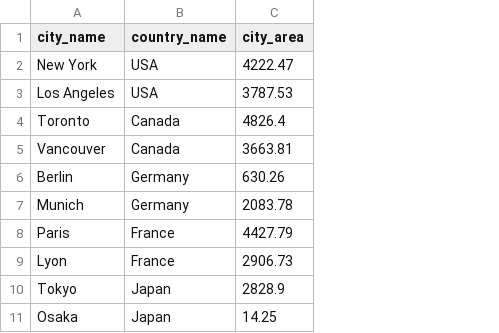
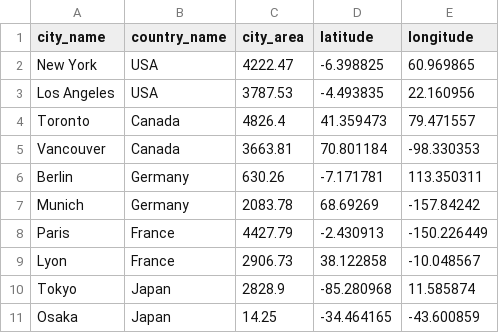
Before and after one commit to kshen2023/railsIntroProject, a CSV file: db/seeds/cities.csv, drawn as a sheet; only a part is shown; the diff names each change by its address in the sheet, - before the commit and + after, or states it on an @@ line.

Commit message:
add latitude and longitude to cities and cities.csv

```diff
--- a/db/seeds/cities.csv
+++ b/db/seeds/cities.csv
+column D (latitude), rows 2-11: -6.398825 | -4.493835 | 41.359473 | 70.801184 | -7.171781 | 68.69269 | -2.430913 | 38.122858 | -85.280968 | -34.464165
+column E (longitude), rows 2-11: 60.969865 | 22.160956 | 79.471557 | -98.330353 | 113.350311 | -157.84242 | -150.226449 | -10.048567 | 11.585874 | -43.600859
```
Also changed, not shown: 4 other files.
